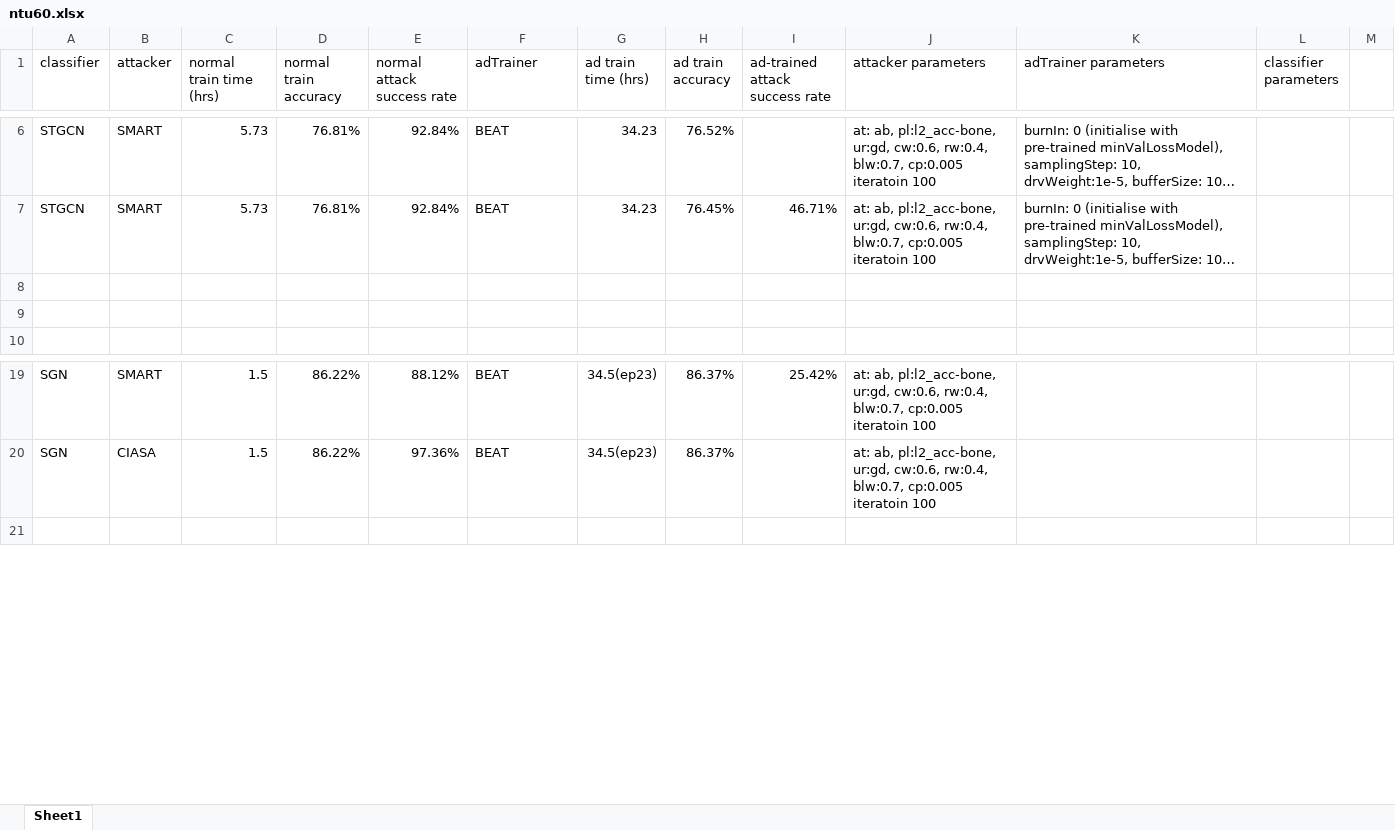
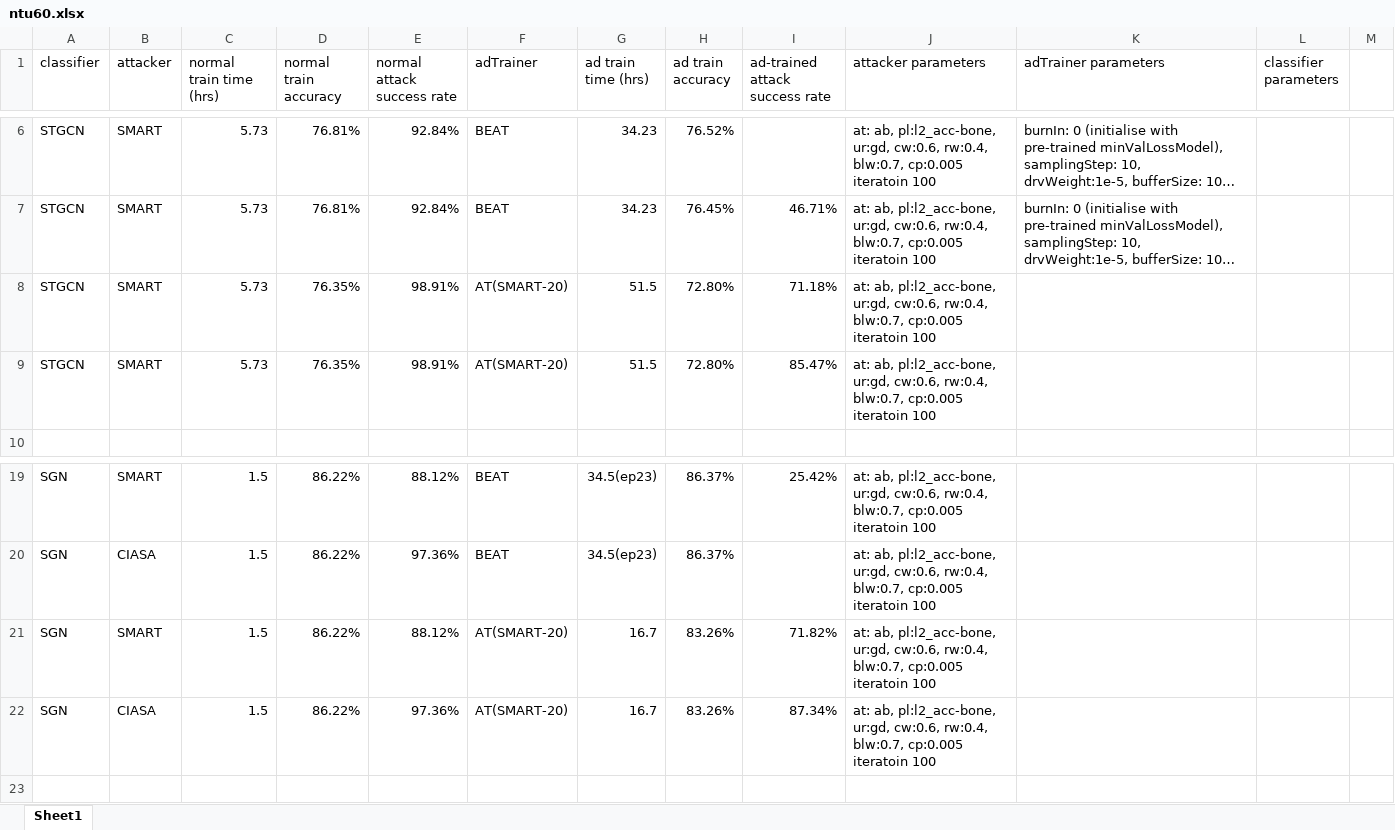
Before and after one commit to realcrane/Defending-Black-box-Skeleton-based-Human-Activity-Classifiers, an Excel workbook: results/ntu60.xlsx, sheet Sheet1, drawn as a sheet; only a part is shown, gaps mark what is left out; long unchanged cells end in …; values as stored, in another font and other column widths than the file's, no borders; the diff names each change by its address in the sheet, - before the commit and + after, or states it on an @@ line.

Commit message:
Update ntu60.xlsx

```diff
--- a/results/ntu60.xlsx (sheet Sheet1)
+++ b/results/ntu60.xlsx (sheet Sheet1)
-row 8: (empty)
+row 8: STGCN | SMART | 5.73 | 76.35% | 98.91% | AT(SMART-20) | 51.5 | 72.80% | 71.18% | at: ab, pl:l2_acc-bone, ur:gd, cw:0.6, rw:0.4, blw:0.7, cp:0.005 iteratoin 100
-row 9: (empty)
+row 9: STGCN | SMART | 5.73 | 76.35% | 98.91% | AT(SMART-20) | 51.5 | 72.80% | 85.47% | at: ab, pl:l2_acc-bone, ur:gd, cw:0.6, rw:0.4, blw:0.7, cp:0.005 iteratoin 100
+row 21: SGN | SMART | 1.5 | 86.22% | 88.12% | AT(SMART-20) | 16.7 | 83.26% | 71.82% | at: ab, pl:l2_acc-bone, ur:gd, cw:0.6, rw:0.4, blw:0.7, cp:0.005 iteratoin 100
+row 22: SGN | CIASA | 1.5 | 86.22% | 97.36% | AT(SMART-20) | 16.7 | 83.26% | 87.34% | at: ab, pl:l2_acc-bone, ur:gd, cw:0.6, rw:0.4, blw:0.7, cp:0.005 iteratoin 100
```
